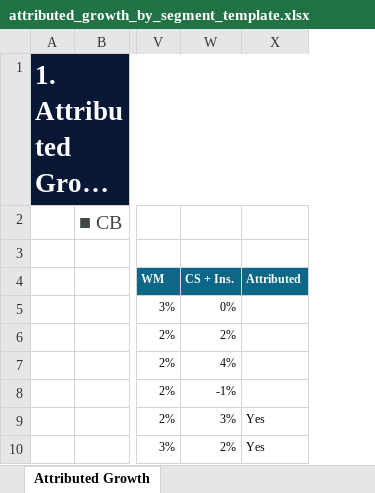
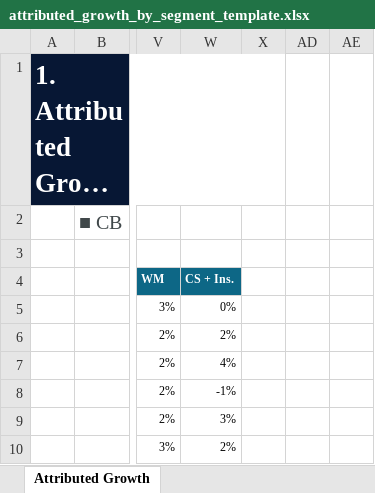
Before and after one commit to alexwday/peer-analysis, an Excel workbook: outputs/attributed-growth-by-segment-template/attributed_growth_by_segment_template.xlsx, sheet Attributed Growth, drawn as a sheet; only a part is shown, gaps mark what is left out; long unchanged cells end in …; values as stored, in another font and other column widths than the file's, no borders; charts and pictures and table styles not drawn; removed rows and columns are numbered as before the commit, all else as after; the diff names each change by its address in the sheet, - before the commit and + after, or states it on an @@ line.

Commit message:
Finalize native Excel chart output

```diff
--- a/outputs/attributed-growth-by-segment-template/attributed_growth_by_segment_template.xlsx (sheet Attributed Growth)
+++ b/outputs/attributed-growth-by-segment-template/attributed_growth_by_segment_template.xlsx (sheet Attributed Growth)
-column X, rows 4-10: Attributed |  |  |  |  | Yes | Yes
+column X, empty
+column AD, empty
+column AE, empty
```
Also changed, not shown: hidden cells, charts or pictures, templates/attributed-growth-by-segment-template/attributed_growth_by_segment_blank_template.xlsx, 5 other files.
